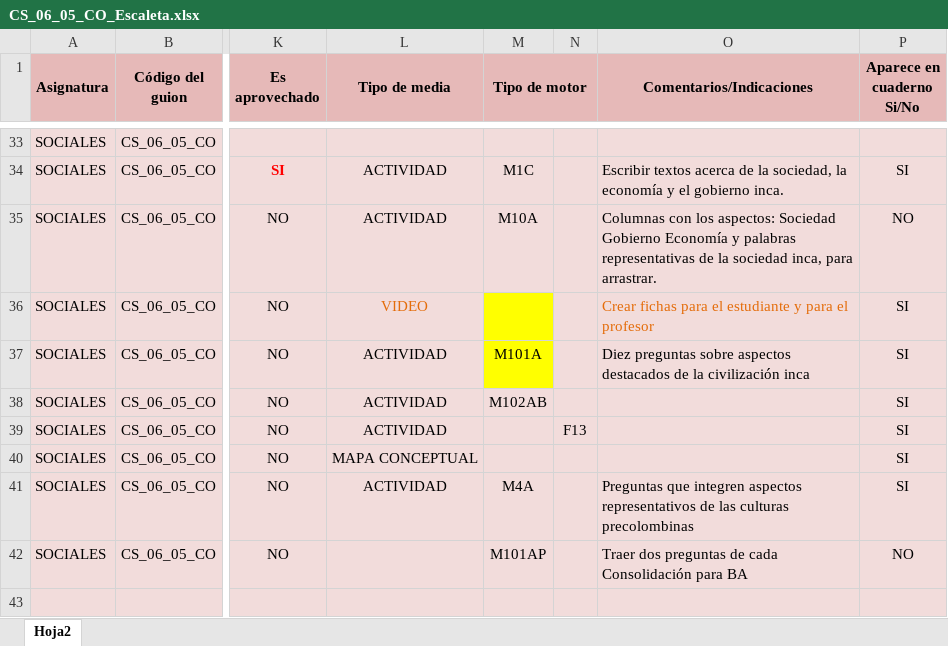
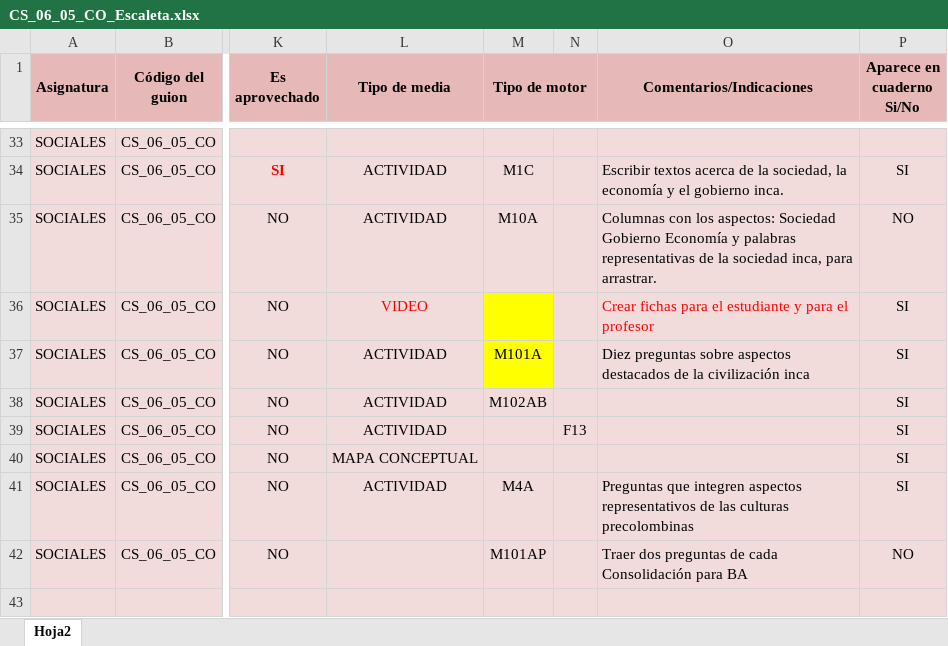
Before and after one commit to AulaPlanetaColombia/CienciasSociales, an Excel workbook: fuentes/contenidos/grado06/guion05/CS_06_05_CO_Escaleta.xlsx, sheet Hoja2, drawn as a sheet; only a part is shown, gaps mark what is left out; values as stored, in another font and other column widths than the file's, no borders; the diff names each change by its address in the sheet, - before the commit and + after, or states it on an @@ line.

```diff
--- a/fuentes/contenidos/grado06/guion05/CS_06_05_CO_Escaleta.xlsx (sheet Hoja2)
+++ b/fuentes/contenidos/grado06/guion05/CS_06_05_CO_Escaleta.xlsx (sheet Hoja2)
-L36 text colour: #E46C0A
+L36 text colour: #FF0000
-O36 text colour: #E46C0A
+O36 text colour: #FF0000
```
Also changed, not shown: fuentes/contenidos/grado06/guion07/CS_06_07_CO_SolicitudVideos.xlsx, fuentes/contenidos/grado06/guion12/cs_06_12_co_escaleta.xlsx, 10 other files.
